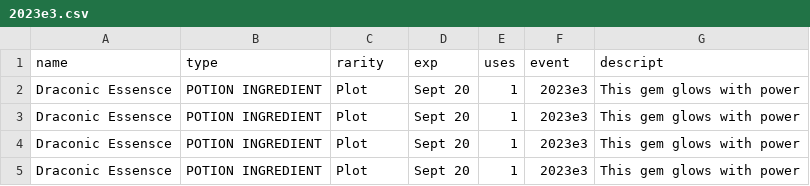
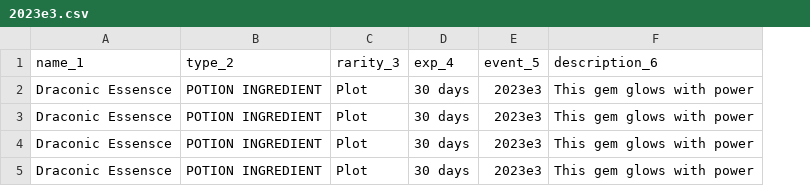
Before and after one commit to mannyborges/kaurath-larp-crafting, a CSV file: tagsfiles/2023e3.csv, drawn as a sheet; removed rows and columns are numbered as before the commit, all else as after; the diff names each change by its address in the sheet, - before the commit and + after, or states it on an @@ line.

Commit message:
Update 2023e3.csv

```diff
--- a/tagsfiles/2023e3.csv
+++ b/tagsfiles/2023e3.csv
-column D, rows 2-5: all Sept 20
-column E, rows 2-5: all 1
+column D, rows 2-5: all 30 days
-row 1: name | type | rarity | exp | uses | event | descript
+row 1: name_1 | type_2 | rarity_3 | exp_4 | event_5 | description_6
```
